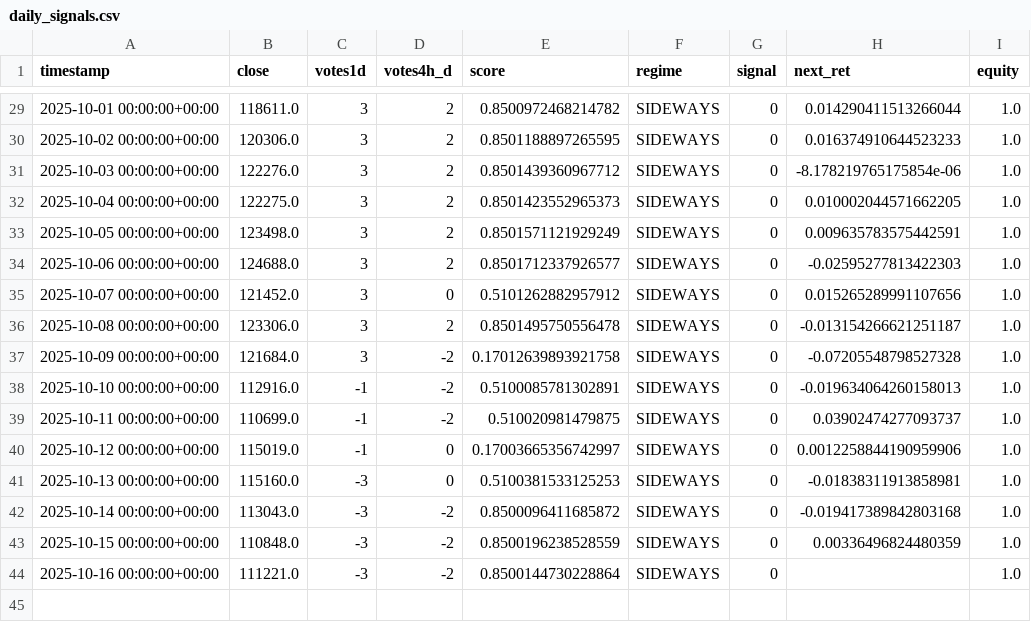
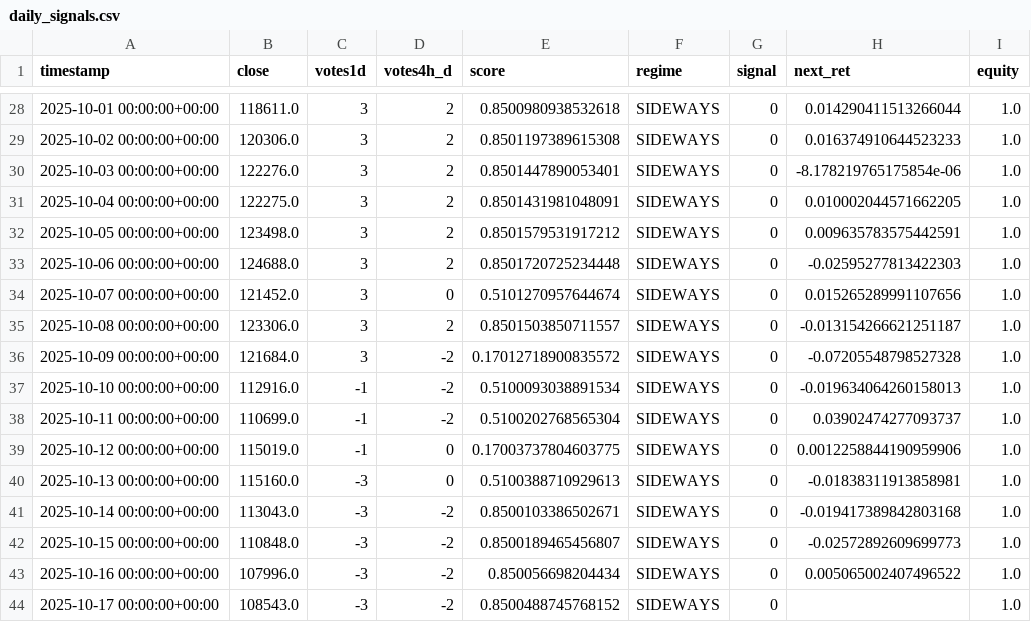
Before and after one commit to davidvelo/btc_signal.json, a CSV file: reports/daily_signals.csv, drawn as a sheet; only a part is shown, gaps mark what is left out; the diff covers the shown part only.

```diff
--- a/reports/daily_signals.csv
+++ b/reports/daily_signals.csv
@@ -29,16 +28,17 @@ timestamp,close,votes1d,votes4h_d,score,regime,signal,next_ret,equity
-2025-10-01 00:00:00+00:00,118611.0,3,2,0.8500972468214782,SIDEWAYS,0,0.014290411513266044,1.0
-2025-10-02 00:00:00+00:00,120306.0,3,2,0.8501188897265595,SIDEWAYS,0,0.016374910644523233,1.0
-2025-10-03 00:00:00+00:00,122276.0,3,2,0.8501439360967712,SIDEWAYS,0,-8.178219765175854e-06,1.0
-2025-10-04 00:00:00+00:00,122275.0,3,2,0.8501423552965373,SIDEWAYS,0,0.010002044571662205,1.0
-2025-10-05 00:00:00+00:00,123498.0,3,2,0.8501571121929249,SIDEWAYS,0,0.009635783575442591,1.0
-2025-10-06 00:00:00+00:00,124688.0,3,2,0.8501712337926577,SIDEWAYS,0,-0.02595277813422303,1.0
-2025-10-07 00:00:00+00:00,121452.0,3,0,0.5101262882957912,SIDEWAYS,0,0.015265289991107656,1.0
-2025-10-08 00:00:00+00:00,123306.0,3,2,0.8501495750556478,SIDEWAYS,0,-0.013154266621251187,1.0
-2025-10-09 00:00:00+00:00,121684.0,3,-2,0.17012639893921758,SIDEWAYS,0,-0.07205548798527328,1.0
-2025-10-10 00:00:00+00:00,112916.0,-1,-2,0.5100085781302891,SIDEWAYS,0,-0.019634064260158013,1.0
-2025-10-11 00:00:00+00:00,110699.0,-1,-2,0.510020981479875,SIDEWAYS,0,0.03902474277093737,1.0
-2025-10-12 00:00:00+00:00,115019.0,-1,0,0.17003665356742997,SIDEWAYS,0,0.0012258844190959906,1.0
-2025-10-13 00:00:00+00:00,115160.0,-3,0,0.5100381533125253,SIDEWAYS,0,-0.01838311913858981,1.0
-2025-10-14 00:00:00+00:00,113043.0,-3,-2,0.8500096411685872,SIDEWAYS,0,-0.019417389842803168,1.0
-2025-10-15 00:00:00+00:00,110848.0,-3,-2,0.8500196238528559,SIDEWAYS,0,0.00336496824480359,1.0
-2025-10-16 00:00:00+00:00,111221.0,-3,-2,0.8500144730228864,SIDEWAYS,0,,1.0
+2025-10-01 00:00:00+00:00,118611.0,3,2,0.8500980938532618,SIDEWAYS,0,0.014290411513266044,1.0
+2025-10-02 00:00:00+00:00,120306.0,3,2,0.8501197389615308,SIDEWAYS,0,0.016374910644523233,1.0
+2025-10-03 00:00:00+00:00,122276.0,3,2,0.8501447890053401,SIDEWAYS,0,-8.178219765175854e-06,1.0
+2025-10-04 00:00:00+00:00,122275.0,3,2,0.8501431981048091,SIDEWAYS,0,0.010002044571662205,1.0
+2025-10-05 00:00:00+00:00,123498.0,3,2,0.8501579531917212,SIDEWAYS,0,0.009635783575442591,1.0
+2025-10-06 00:00:00+00:00,124688.0,3,2,0.8501720725234448,SIDEWAYS,0,-0.02595277813422303,1.0
+2025-10-07 00:00:00+00:00,121452.0,3,0,0.5101270957644674,SIDEWAYS,0,0.015265289991107656,1.0
+2025-10-08 00:00:00+00:00,123306.0,3,2,0.8501503850711557,SIDEWAYS,0,-0.013154266621251187,1.0
+2025-10-09 00:00:00+00:00,121684.0,3,-2,0.17012718900835572,SIDEWAYS,0,-0.07205548798527328,1.0
+2025-10-10 00:00:00+00:00,112916.0,-1,-2,0.5100093038891534,SIDEWAYS,0,-0.019634064260158013,1.0
+2025-10-11 00:00:00+00:00,110699.0,-1,-2,0.5100202768565304,SIDEWAYS,0,0.03902474277093737,1.0
+2025-10-12 00:00:00+00:00,115019.0,-1,0,0.17003737804603775,SIDEWAYS,0,0.0012258844190959906,1.0
+2025-10-13 00:00:00+00:00,115160.0,-3,0,0.5100388710929613,SIDEWAYS,0,-0.01838311913858981,1.0
+2025-10-14 00:00:00+00:00,113043.0,-3,-2,0.8500103386502671,SIDEWAYS,0,-0.019417389842803168,1.0
+2025-10-15 00:00:00+00:00,110848.0,-3,-2,0.8500189465456807,SIDEWAYS,0,-0.02572892609699773,1.0
+2025-10-16 00:00:00+00:00,107996.0,-3,-2,0.850056698204434,SIDEWAYS,0,0.005065002407496522,1.0
+2025-10-17 00:00:00+00:00,108543.0,-3,-2,0.8500488745768152,SIDEWAYS,0,,1.0
```
Also changed, not shown: 1 removed row and 28 edited cells elsewhere in this file, 1 other file.
